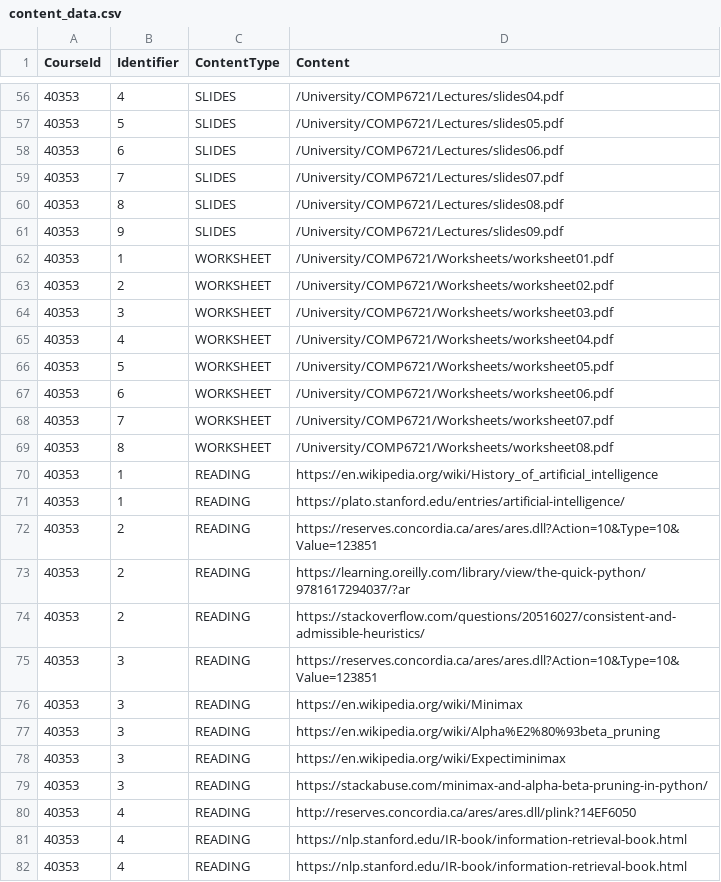
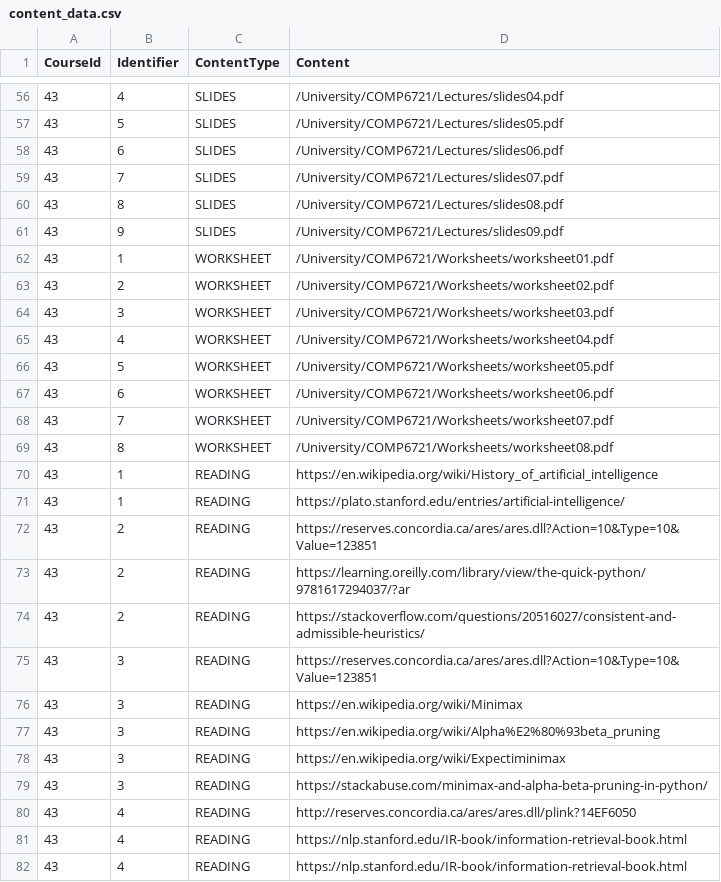
Before and after one commit to harshil1903/Unibot, a CSV file: data/content_data.csv, drawn as a sheet; only a part is shown, gaps mark what is left out; the diff covers the shown part only.

Commit message:
Added course and lecture content to knowledge base

```diff
--- a/data/content_data.csv
+++ b/data/content_data.csv
@@ -56,27 +56,27 @@
-40353,4,SLIDES,/University/COMP6721/Lectures/slides04.pdf
-40353,5,SLIDES,/University/COMP6721/Lectures/slides05.pdf
-40353,6,SLIDES,/University/COMP6721/Lectures/slides06.pdf
-40353,7,SLIDES,/University/COMP6721/Lectures/slides07.pdf
-40353,8,SLIDES,/University/COMP6721/Lectures/slides08.pdf
-40353,9,SLIDES,/University/COMP6721/Lectures/slides09.pdf
-40353,1,WORKSHEET,/University/COMP6721/Worksheets/worksheet01.pdf
-40353,2,WORKSHEET,/University/COMP6721/Worksheets/worksheet02.pdf
-40353,3,WORKSHEET,/University/COMP6721/Worksheets/worksheet03.pdf
-40353,4,WORKSHEET,/University/COMP6721/Worksheets/worksheet04.pdf
-40353,5,WORKSHEET,/University/COMP6721/Worksheets/worksheet05.pdf
-40353,6,WORKSHEET,/University/COMP6721/Worksheets/worksheet06.pdf
-40353,7,WORKSHEET,/University/COMP6721/Worksheets/worksheet07.pdf
-40353,8,WORKSHEET,/University/COMP6721/Worksheets/worksheet08.pdf
-40353,1,READING,https://en.wikipedia.org/wiki/History_of_artificial_intelligence
-40353,1,READING,https://plato.stanford.edu/entries/artificial-intelligence/
-40353,2,READING,https://reserves.concordia.ca/ares/ares.dll?Action=10&Type=10&Value=123851
-40353,2,READING,https://learning.oreilly.com/library/view/the-quick-python/9781617294037/?ar
-40353,2,READING,https://stackoverflow.com/questions/20516027/consistent-and-admissible-heuristics/
-40353,3,READING,https://reserves.concordia.ca/ares/ares.dll?Action=10&Type=10&Value=123851
-40353,3,READING,https://en.wikipedia.org/wiki/Minimax
-40353,3,READING,https://en.wikipedia.org/wiki/Alpha%E2%80%93beta_pruning
-40353,3,READING,https://en.wikipedia.org/wiki/Expectiminimax
-40353,3,READING,https://stackabuse.com/minimax-and-alpha-beta-pruning-in-python/
-40353,4,READING,http://reserves.concordia.ca/ares/ares.dll/plink?14EF6050
-40353,4,READING,https://nlp.stanford.edu/IR-book/information-retrieval-book.html
-40353,4,READING,https://nlp.stanford.edu/IR-book/information-retrieval-book.html
+43,4,SLIDES,/University/COMP6721/Lectures/slides04.pdf
+43,5,SLIDES,/University/COMP6721/Lectures/slides05.pdf
+43,6,SLIDES,/University/COMP6721/Lectures/slides06.pdf
+43,7,SLIDES,/University/COMP6721/Lectures/slides07.pdf
+43,8,SLIDES,/University/COMP6721/Lectures/slides08.pdf
+43,9,SLIDES,/University/COMP6721/Lectures/slides09.pdf
+43,1,WORKSHEET,/University/COMP6721/Worksheets/worksheet01.pdf
+43,2,WORKSHEET,/University/COMP6721/Worksheets/worksheet02.pdf
+43,3,WORKSHEET,/University/COMP6721/Worksheets/worksheet03.pdf
+43,4,WORKSHEET,/University/COMP6721/Worksheets/worksheet04.pdf
+43,5,WORKSHEET,/University/COMP6721/Worksheets/worksheet05.pdf
+43,6,WORKSHEET,/University/COMP6721/Worksheets/worksheet06.pdf
+43,7,WORKSHEET,/University/COMP6721/Worksheets/worksheet07.pdf
+43,8,WORKSHEET,/University/COMP6721/Worksheets/worksheet08.pdf
+43,1,READING,https://en.wikipedia.org/wiki/History_of_artificial_intelligence
+43,1,READING,https://plato.stanford.edu/entries/artificial-intelligence/
+43,2,READING,https://reserves.concordia.ca/ares/ares.dll?Action=10&Type=10&Value=123851
+43,2,READING,https://learning.oreilly.com/library/view/the-quick-python/9781617294037/?ar
+43,2,READING,https://stackoverflow.com/questions/20516027/consistent-and-admissible-heuristics/
+43,3,READING,https://reserves.concordia.ca/ares/ares.dll?Action=10&Type=10&Value=123851
+43,3,READING,https://en.wikipedia.org/wiki/Minimax
+43,3,READING,https://en.wikipedia.org/wiki/Alpha%E2%80%93beta_pruning
+43,3,READING,https://en.wikipedia.org/wiki/Expectiminimax
+43,3,READING,https://stackabuse.com/minimax-and-alpha-beta-pruning-in-python/
+43,4,READING,http://reserves.concordia.ca/ares/ares.dll/plink?14EF6050
+43,4,READING,https://nlp.stanford.edu/IR-book/information-retrieval-book.html
+43,4,READING,https://nlp.stanford.edu/IR-book/information-retrieval-book.html
```
Also changed, not shown: 89 edited cells elsewhere in this file, 4 other files.
